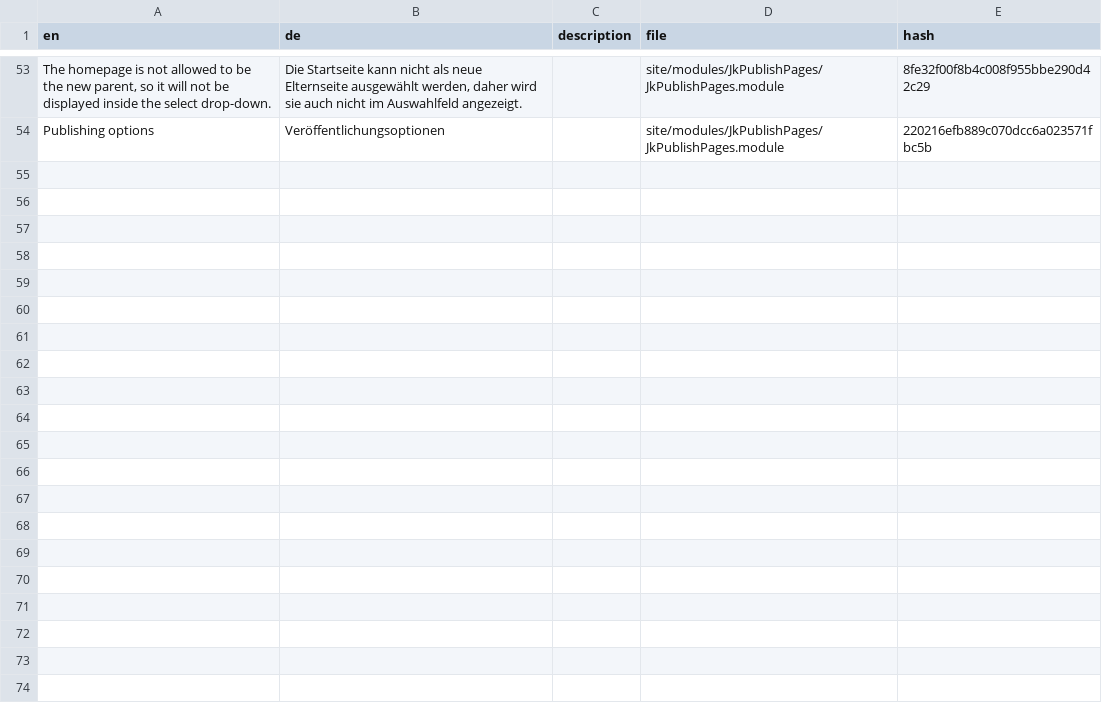
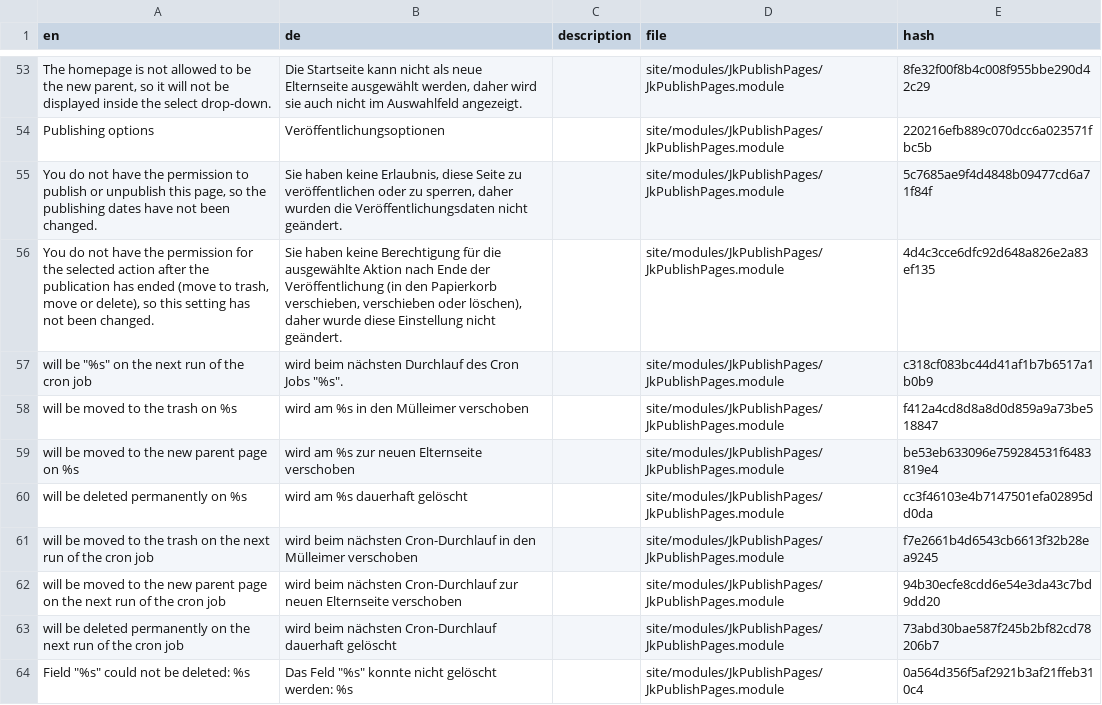
Before and after one commit to juergenweb/JkPublishPages, a CSV file: languages/de-jkpublishpages.csv, drawn as a sheet; only a part is shown, gaps mark what is left out; the diff names each change by its address in the sheet, - before the commit and + after, or states it on an @@ line.

```diff
--- a/languages/de-jkpublishpages.csv
+++ b/languages/de-jkpublishpages.csv
+row 55: You do not have the permission to publish or unpublish this page, so the publishing dates have not been changed. | Sie haben keine Erlaubnis, diese Seite zu veröffentlichen oder zu sperren, daher wurden die Veröffentlichungsdaten nicht geändert. |  | site/modules/JkPublishPages/JkPublishPages.module | 5c7685ae9f4d4848b09477cd6a71f84f
+row 56: You do not have the permission for the selected action after the publication has ended (move to trash, move or delete), so this setting has not been changed. | Sie haben keine Berechtigung für die ausgewählte Aktion nach Ende der Veröffentlichung (in den Papierkorb verschieben, verschieben oder löschen), daher wurde diese Einstellung nicht geändert. |  | site/modules/JkPublishPages/JkPublishPages.module | 4d4c3cce6dfc92d648a826e2a83ef135
+row 57: will be "%s" on the next run of the cron job | wird beim nächsten Durchlauf des Cron Jobs "%s". |  | site/modules/JkPublishPages/JkPublishPages.module | c318cf083bc44d41af1b7b6517a1b0b9
+row 58: will be moved to the trash on %s | wird am %s in den Mülleimer verschoben |  | site/modules/JkPublishPages/JkPublishPages.module | f412a4cd8d8a8d0d859a9a73be518847
+row 59: will be moved to the new parent page on %s | wird am %s zur neuen Elternseite verschoben |  | site/modules/JkPublishPages/JkPublishPages.module | be53eb633096e759284531f6483819e4
+row 60: will be deleted permanently on %s | wird am %s dauerhaft gelöscht |  | site/modules/JkPublishPages/JkPublishPages.module | cc3f46103e4b7147501efa02895dd0da
+row 61: will be moved to the trash on the next run of the cron job | wird beim nächsten Cron-Durchlauf in den Mülleimer verschoben |  | site/modules/JkPublishPages/JkPublishPages.module | f7e2661b4d6543cb6613f32b28ea9245
+row 62: will be moved to the new parent page on the next run of the cron job | wird beim nächsten Cron-Durchlauf zur neuen Elternseite verschoben |  | site/modules/JkPublishPages/JkPublishPages.module | 94b30ecfe8cdd6e54e3da43c7bd9dd20
+row 63: will be deleted permanently on the next run of the cron job | wird beim nächsten Cron-Durchlauf dauerhaft gelöscht |  | site/modules/JkPublishPages/JkPublishPages.module | 73abd30bae587f245b2bf82cd78206b7
+row 64: Field "%s" could not be deleted: %s | Das Feld "%s" konnte nicht gelöscht werden: %s |  | site/modules/JkPublishPages/JkPublishPages.module | 0a564d356f5af2921b3af21ffeb310c4
```
Also changed, not shown: 2 other files.
